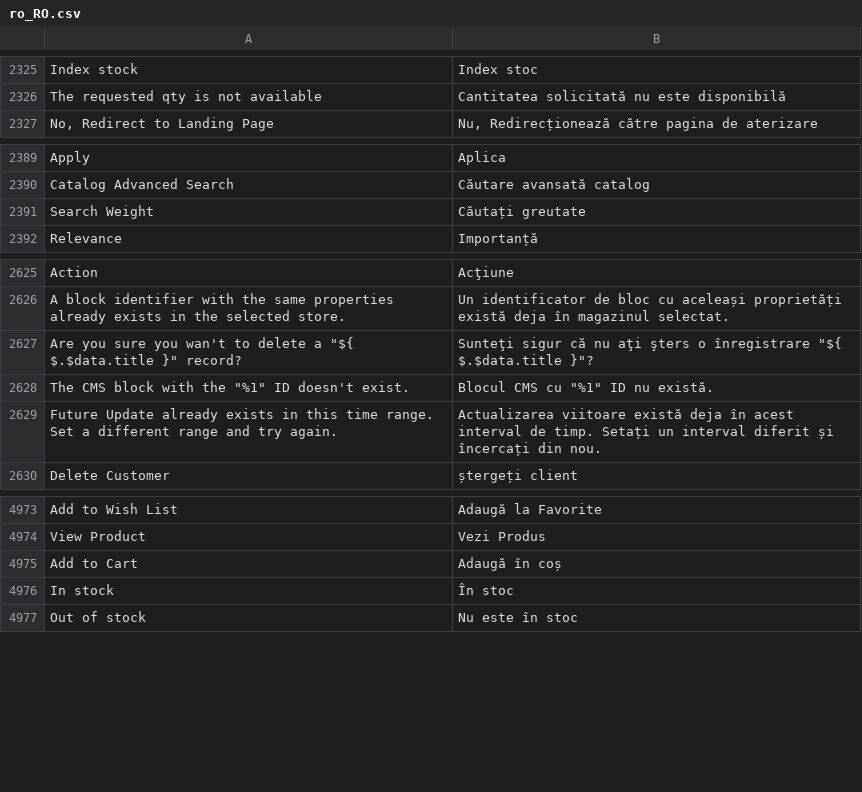
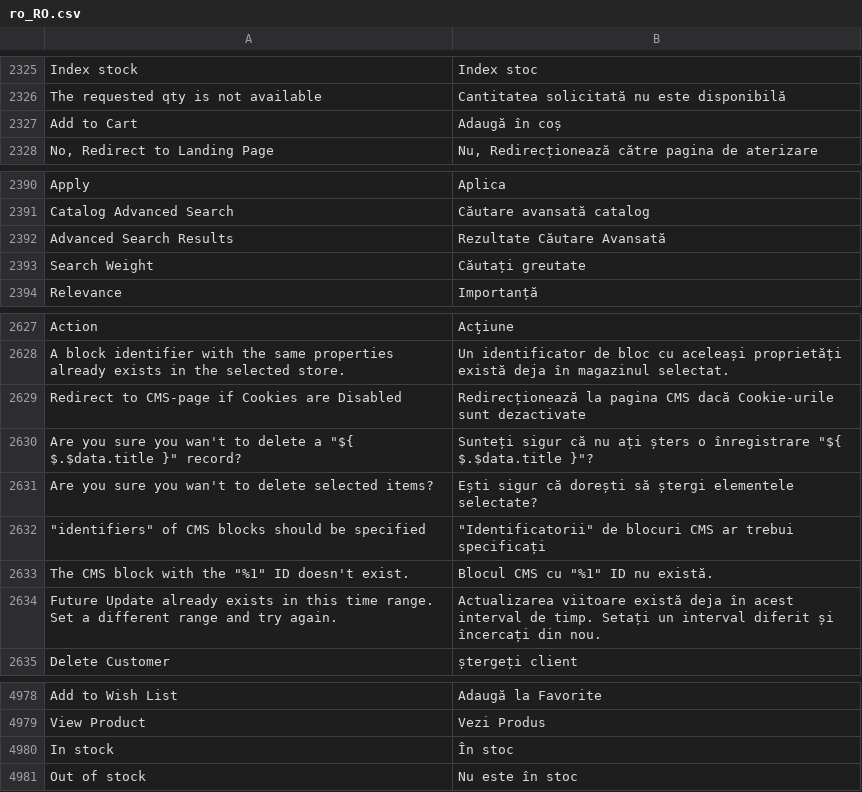
Before and after one commit to magento-l10n/language-ro_RO, a CSV file: ro_RO.csv, drawn as a sheet; only a part is shown, gaps mark what is left out; addresses are those after the commit; the diff names each change by its address in the sheet, - before the commit and + after, or states it on an @@ line.

Commit message:
Updating translations from Crowdin.

```diff
--- a/ro_RO.csv
+++ b/ro_RO.csv
@@ row 4975 moved to row 2327: Add to Cart @@
+row 2392: Advanced Search Results | Rezultate Căutare Avansată
+row 2629: Redirect to CMS-page if Cookies are Disabled | Redirecționează la pagina CMS dacă Cookie-urile sunt dezactivate
-B2630: Sunteţi sigur că nu aţi şters o înregistrare…
+B2630: Sunteți sigur că nu ați șters o înregistrare…
+row 2631: Are you sure you wan't to delete selected items? | Ești sigur că dorești să ștergi elementele selectate?
+row 2632: "identifiers" of CMS blocks should be specified | "Identificatorii" de blocuri CMS ar trebui specificați
```
Also changed, not shown: 1 other file.
